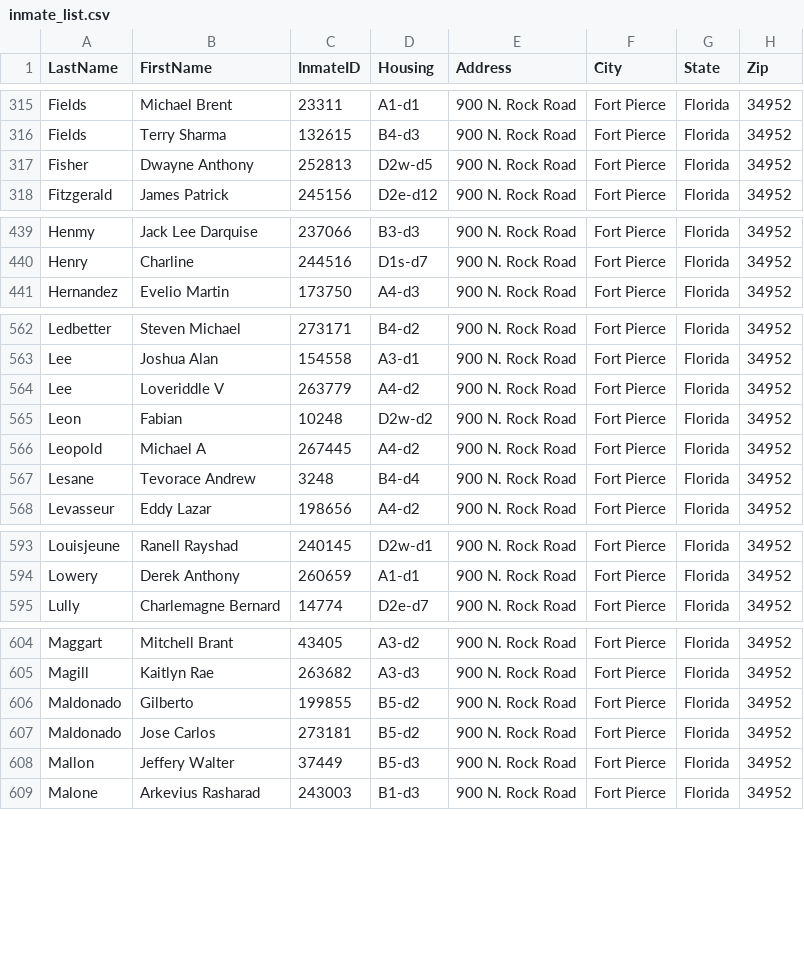
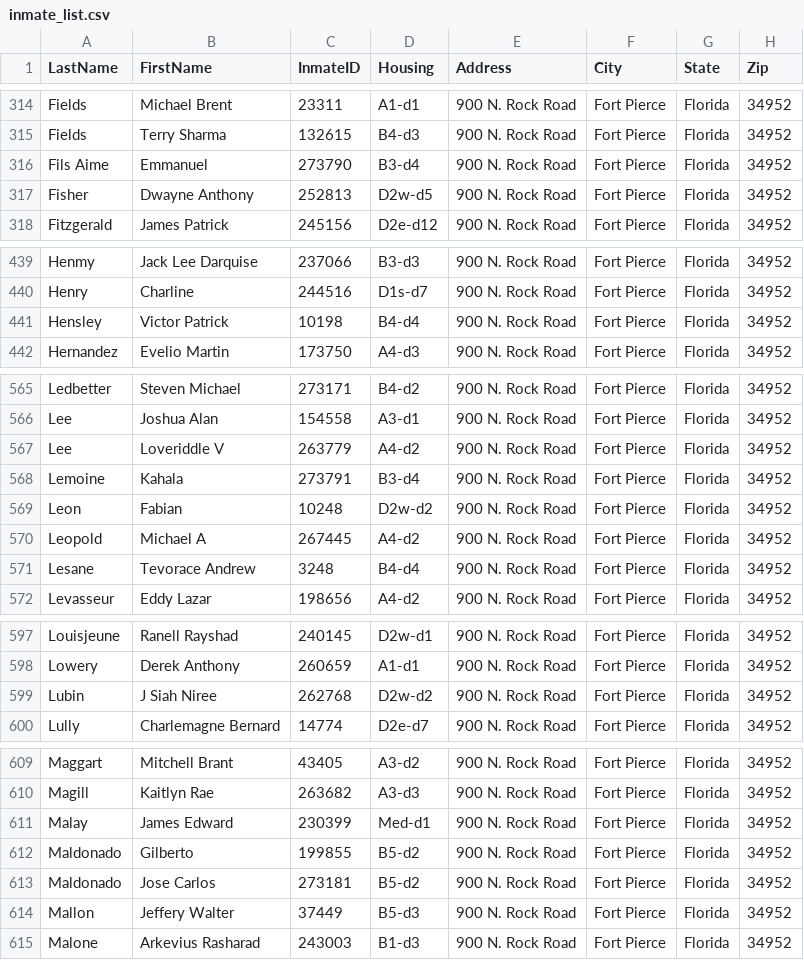
Before and after one commit to webrezaul/david, a CSV file: inmate_list.csv, drawn as a sheet; only a part is shown, gaps mark what is left out; the diff covers the shown part only; the diff names each change by its address in the sheet, - before the commit and + after, or states it on an @@ line.

```diff
--- a/inmate_list.csv
+++ b/inmate_list.csv
+row 316: Fils Aime | Emmanuel | 273790 | B3-d4 | 900 N. Rock Road | Fort Pierce | Florida | 34952
+row 441: Hensley | Victor Patrick | 10198 | B4-d4 | 900 N. Rock Road | Fort Pierce | Florida | 34952
+row 568: Lemoine | Kahala | 273791 | B3-d4 | 900 N. Rock Road | Fort Pierce | Florida | 34952
+row 599: Lubin | J Siah Niree | 262768 | D2w-d2 | 900 N. Rock Road | Fort Pierce | Florida | 34952
+row 611: Malay | James Edward | 230399 | Med-d1 | 900 N. Rock Road | Fort Pierce | Florida | 34952
```
Also changed, not shown: 8 added rows, 7 removed rows and 20 edited cells elsewhere in this file, 1 other file.
